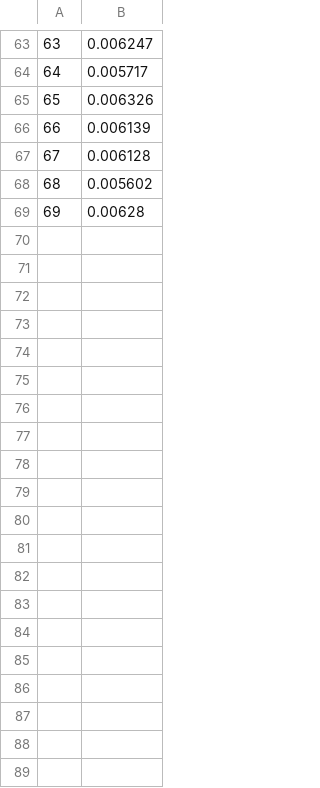
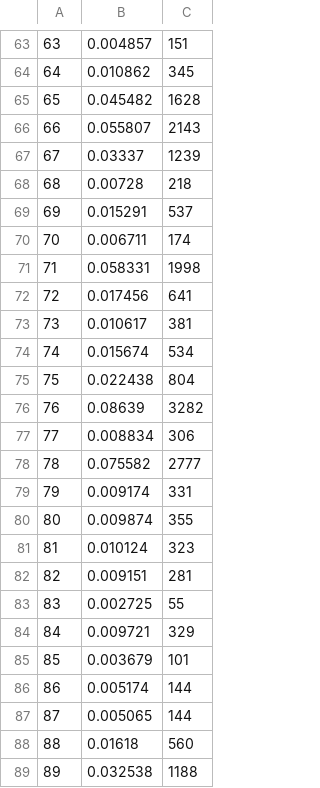
Before and after one commit to LiuZechu/CS3243-project2, a CSV file: sudoku/experiment_2_output.csv, drawn as a sheet; only a part is shown, gaps mark what is left out; removed rows and columns are numbered as before the commit, all else as after; the diff covers the shown part only; the diff names each change by its address in the sheet, - before the commit and + after, or states it on an @@ line.

```diff
--- a/sudoku/experiment_2_output.csv
+++ b/sudoku/experiment_2_output.csv
-column B, rows 63-69: 0.006247 | 0.005717 | 0.006326 | 0.006139 | 0.006128 | 0.005602 | 0.00628
+column B, rows 63-69: 0.004857 | 0.010862 | 0.045482 | 0.055807 | 0.03337 | 0.00728 | 0.015291
+column C, rows 63-69: 151 | 345 | 1628 | 2143 | 1239 | 218 | 537
+row 70: 70 | 0.006711 | 174
+row 71: 71 | 0.058331 | 1998
+row 72: 72 | 0.017456 | 641
+row 73: 73 | 0.010617 | 381
+row 74: 74 | 0.015674 | 534
+row 75: 75 | 0.022438 | 804
+row 76: 76 | 0.08639 | 3282
+row 77: 77 | 0.008834 | 306
+row 78: 78 | 0.075582 | 2777
+row 79: 79 | 0.009174 | 331
+row 80: 80 | 0.009874 | 355
+row 81: 81 | 0.010124 | 323
+row 82: 82 | 0.009151 | 281
+row 83: 83 | 0.002725 | 55
+row 84: 84 | 0.009721 | 329
+row 85: 85 | 0.003679 | 101
+row 86: 86 | 0.005174 | 144
+row 87: 87 | 0.005065 | 144
+row 88: 88 | 0.01618 | 560
+row 89: 89 | 0.032538 | 1188
```
Also changed, not shown: 11 added rows elsewhere in this file, sudoku/experiment_inputs_1.csv, 2 other files.
